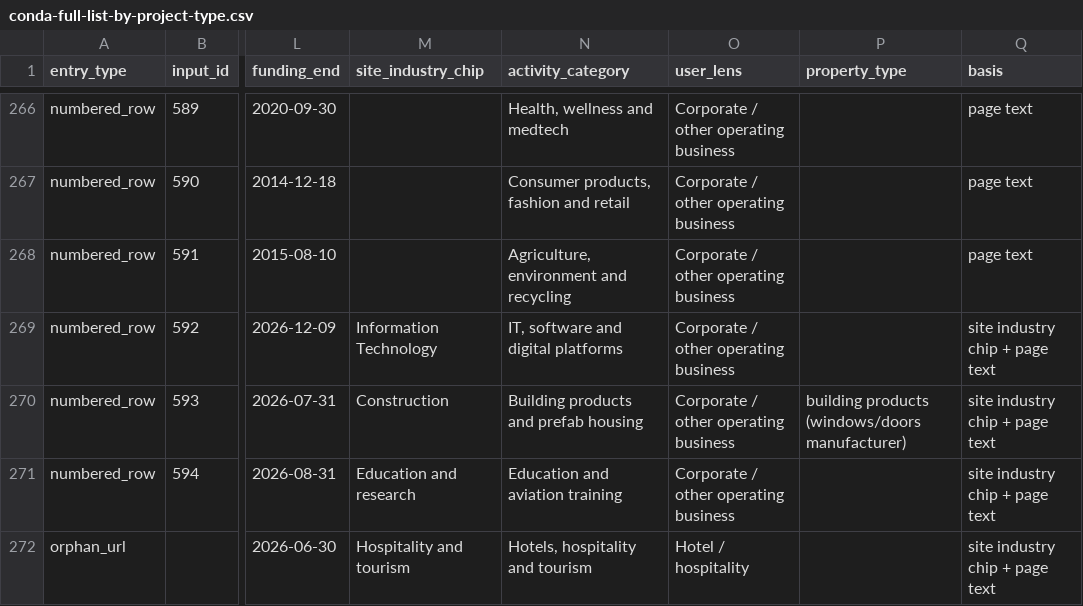
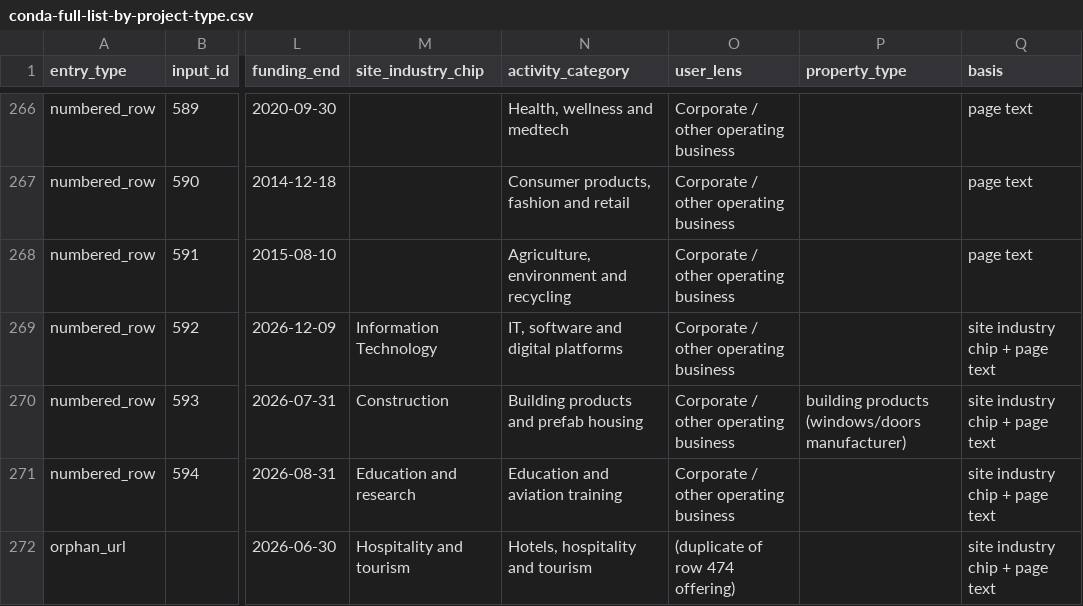
Before and after one commit to NUNRIBHAC/rwa-crowdfund-stellar, a CSV file: docs/conda-full-list-by-project-type.csv, drawn as a sheet; only a part is shown, gaps mark what is left out; the diff covers the shown part only; the diff names each change by its address in the sheet, - before the commit and + after, or states it on an @@ line.

```diff
--- a/docs/conda-full-list-by-project-type.csv
+++ b/docs/conda-full-list-by-project-type.csv
-O272 (user_lens): Hotel / hospitality
+O272 (user_lens): (duplicate of row 474 offering)
```
Also changed, not shown: 9 edited cells elsewhere in this file.
